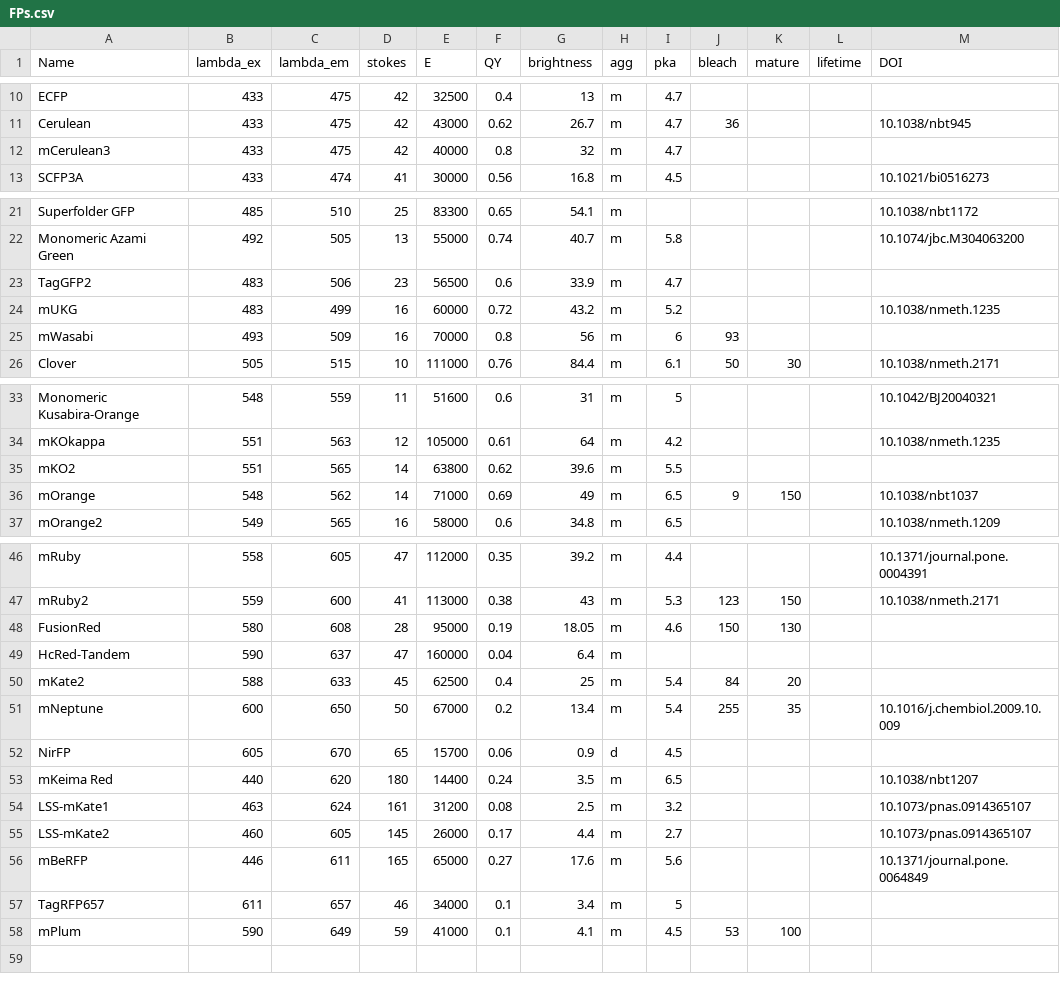
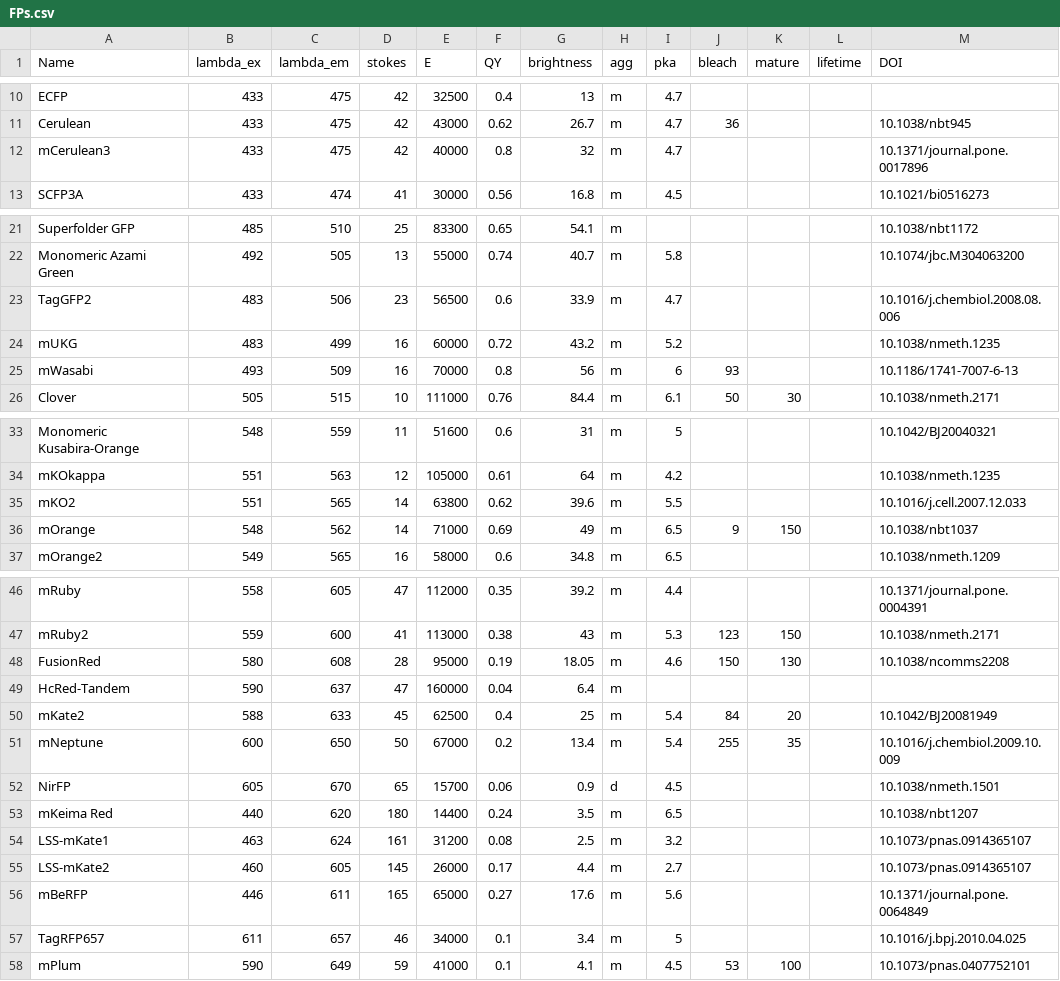
Before and after one commit to kthorn/FPvisualization, a CSV file: FPs.csv, drawn as a sheet; only a part is shown, gaps mark what is left out; the diff names each change by its address in the sheet, - before the commit and + after, or states it on an @@ line.

```diff
--- a/FPs.csv
+++ b/FPs.csv
-M12 (DOI): (empty)
+M12 (DOI): 10.1371/journal.pone.0017896
-M23 (DOI): (empty)
+M23 (DOI): 10.1016/j.chembiol.2008.08.006
-M25 (DOI): (empty)
+M25 (DOI): 10.1186/1741-7007-6-13
-M35 (DOI): (empty)
+M35 (DOI): 10.1016/j.cell.2007.12.033
-M48 (DOI): (empty)
+M48 (DOI): 10.1038/ncomms2208
-M50 (DOI): (empty)
+M50 (DOI): 10.1042/BJ20081949
-M52 (DOI): (empty)
+M52 (DOI): 10.1038/nmeth.1501
-M57 (DOI): (empty)
+M57 (DOI): 10.1016/j.bpj.2010.04.025
-M58 (DOI): (empty)
+M58 (DOI): 10.1073/pnas.0407752101
```
Also changed, not shown: 2 other files.
